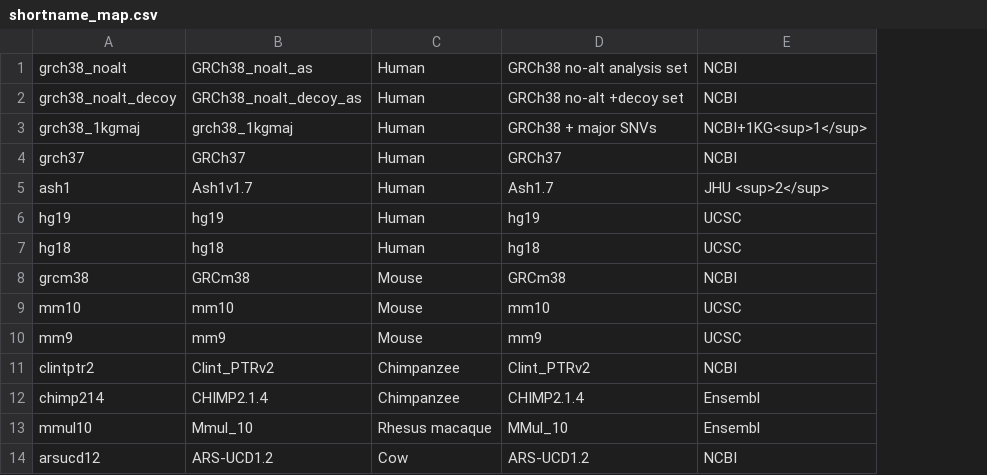
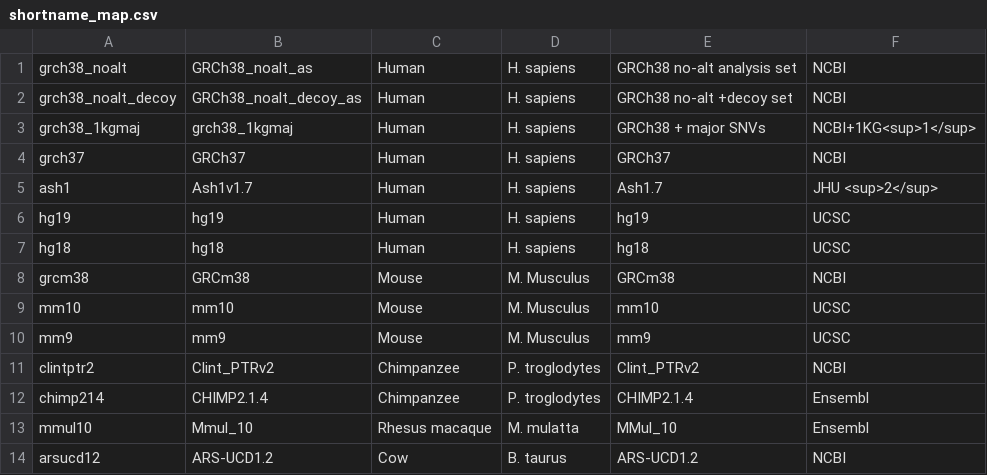
Before and after one commit to BenLangmead/aws-indexes, a CSV file: xfer/bt/shortname_map.csv, drawn as a sheet; only a part is shown; the diff names each change by its address in the sheet, - before the commit and + after, or states it on an @@ line.

```diff
--- a/xfer/bt/shortname_map.csv
+++ b/xfer/bt/shortname_map.csv
+column D, rows 1-14: H. sapiens | H. sapiens | H. sapiens | H. sapiens | H. sapiens | H. sapiens | H. sapiens | M. Musculus | M. Musculus | M. Musculus | P. troglodytes | P. troglodytes | M. mulatta | B. taurus
```
Also changed, not shown: 2 other files.
